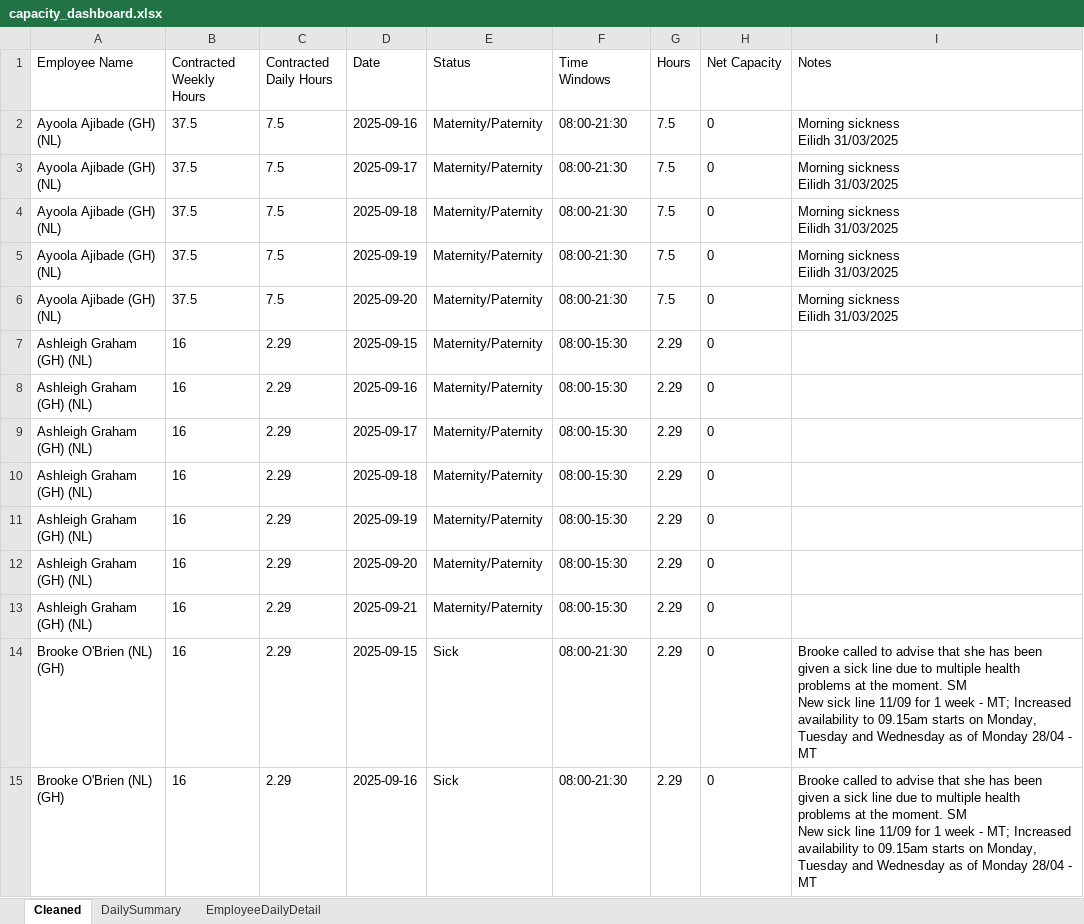
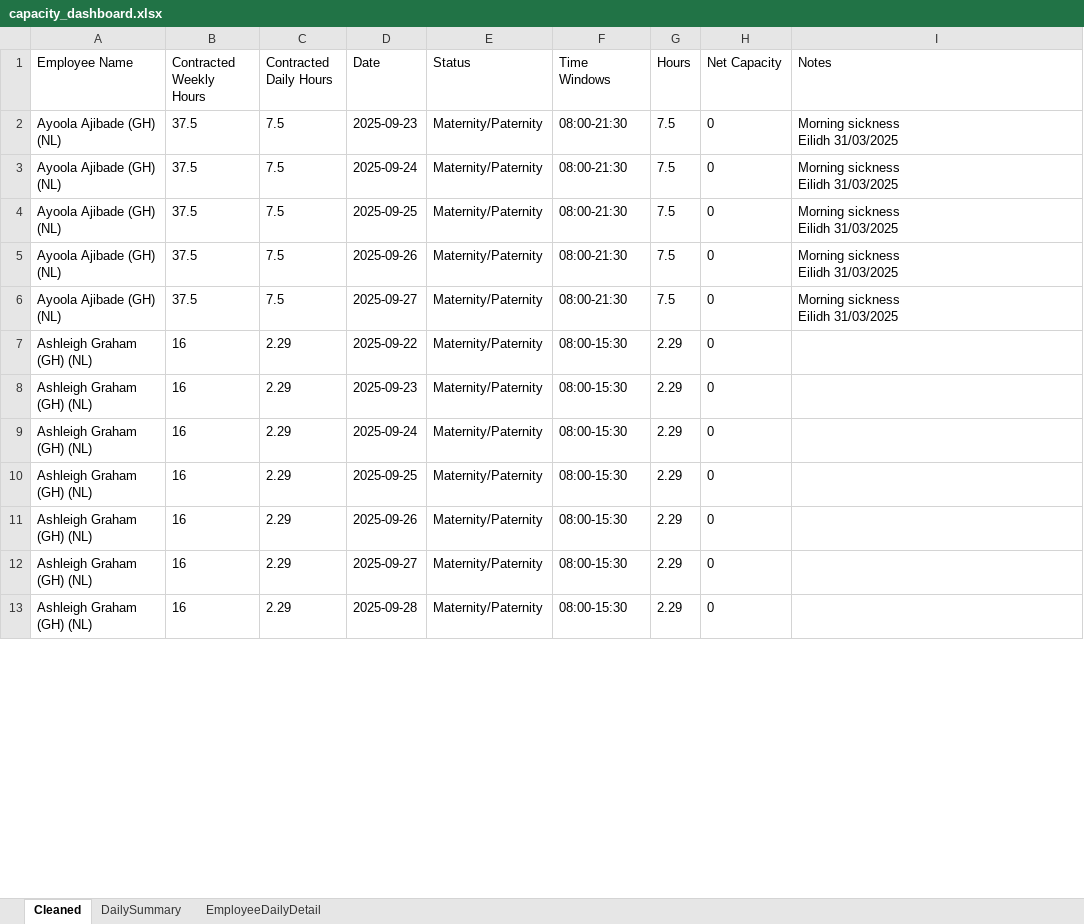
Before and after one commit to Mustansar-tech/CareCapacity, an Excel workbook: capacity_dashboard.xlsx, sheet Cleaned, drawn as a sheet; only a part is shown; values as stored, in another font and other column widths than the file's, no borders; removed rows and columns are numbered as before the commit, all else as after; ↵ is a line break in a cell; the diff covers the shown part only; the diff names each change by its address in the sheet, - before the commit and + after, or states it on an @@ line.

```diff
--- a/capacity_dashboard.xlsx (sheet Cleaned)
+++ b/capacity_dashboard.xlsx (sheet Cleaned)
-D2 (Date): 2025-09-16
+D2 (Date): 2025-09-23
-D3 (Date): 2025-09-17
+D3 (Date): 2025-09-24
-D4 (Date): 2025-09-18
+D4 (Date): 2025-09-25
-D5 (Date): 2025-09-19
+D5 (Date): 2025-09-26
-D6 (Date): 2025-09-20
+D6 (Date): 2025-09-27
-D7 (Date): 2025-09-15
+D7 (Date): 2025-09-22
-D8 (Date): 2025-09-16
+D8 (Date): 2025-09-23
-D9 (Date): 2025-09-17
+D9 (Date): 2025-09-24
-D10 (Date): 2025-09-18
+D10 (Date): 2025-09-25
-D11 (Date): 2025-09-19
+D11 (Date): 2025-09-26
-D12 (Date): 2025-09-20
+D12 (Date): 2025-09-27
-D13 (Date): 2025-09-21
+D13 (Date): 2025-09-28
-row 14: Brooke O'Brien (NL) (GH) | 16 | 2.29 | 2025-09-15 | Sick | 08:00-21:30 | 2.29 | 0 | Brooke called to advise that she has been given a sick line due to multiple health problems at the moment. SM ↵ New sick line 11/09 for 1 week - MT; Increased availability to 09.15am starts on Monday, Tuesday and Wednesday as of Monday 28/04 - MT
-row 15: Brooke O'Brien (NL) (GH) | 16 | 2.29 | 2025-09-16 | Sick | 08:00-21:30 | 2.29 | 0 | Brooke called to advise that she has been given a sick line due to multiple health problems at the moment. SM ↵ New sick line 11/09 for 1 week - MT; Increased availability to 09.15am starts on Monday, Tuesday and Wednesday as of Monday 28/04 - MT
```
Also changed, not shown: other rows of this sheet, sheet EmployeeDailyDetail, sheet DailySummary.
